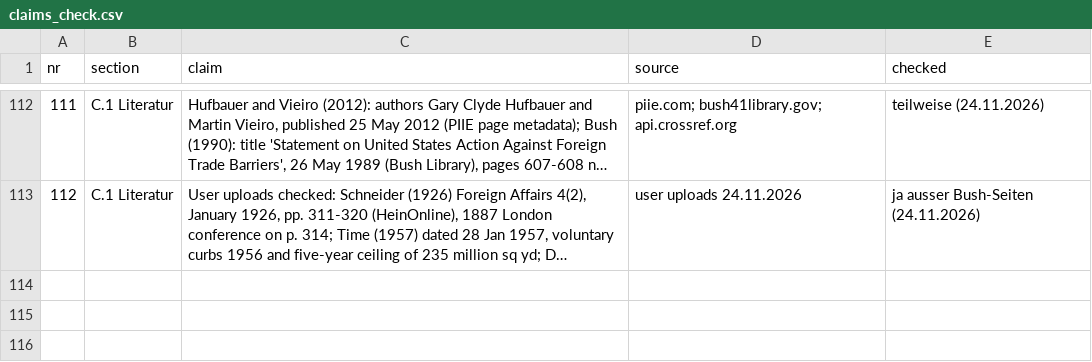
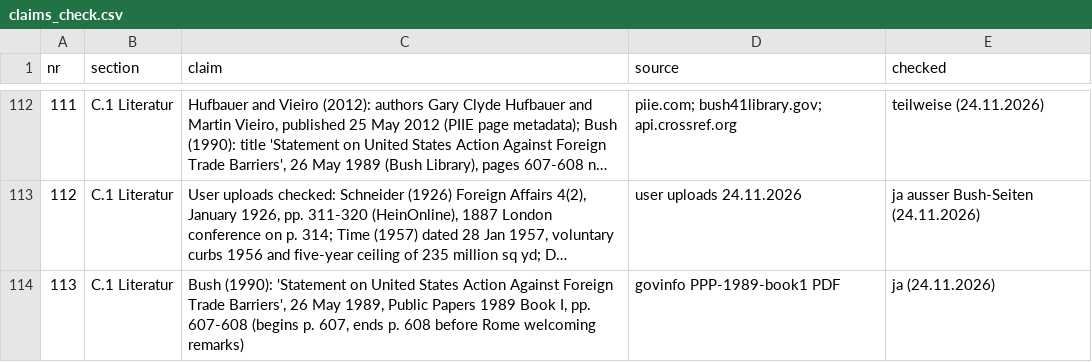
Before and after one commit to wfhungerland/AMNESIA, a CSV file: manuscript/claims_check.csv, drawn as a sheet; only a part is shown, gaps mark what is left out; long unchanged cells end in …; the diff names each change by its address in the sheet, - before the commit and + after, or states it on an @@ line.

```diff
--- a/manuscript/claims_check.csv
+++ b/manuscript/claims_check.csv
+row 114: 113 | C.1 Literatur | Bush (1990): 'Statement on United States Action Against Foreign Trade Barriers', 26 May 1989, Public Papers 1989 Book I, pp. 607-608 (begins p. 607, ends p. 608 before Rome welcoming remarks) | govinfo PPP-1989-book1 PDF | ja (24.11.2026)
```
Also changed, not shown: data/ds1_coder2_blank.csv, data/ds1_events.csv, 2 other files.
